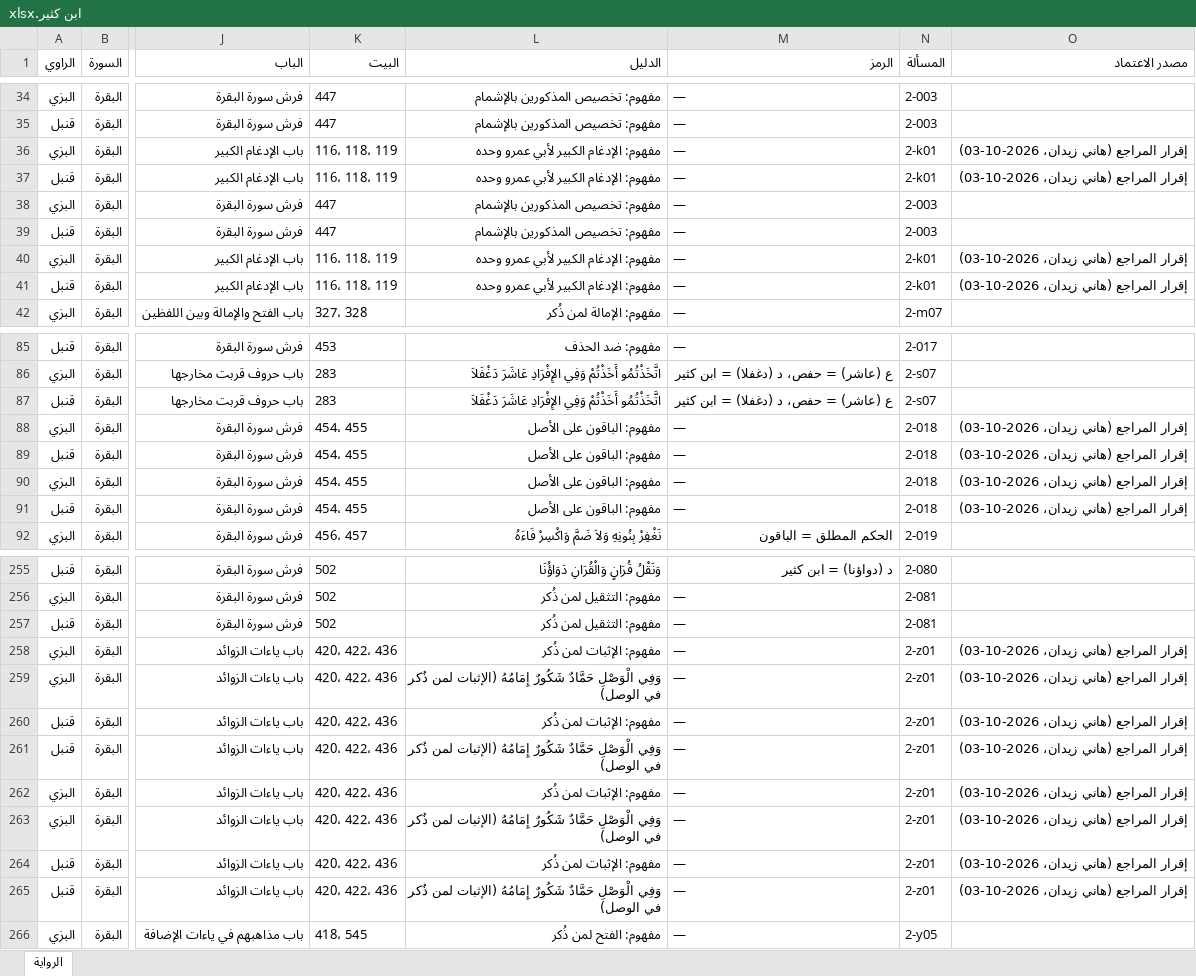
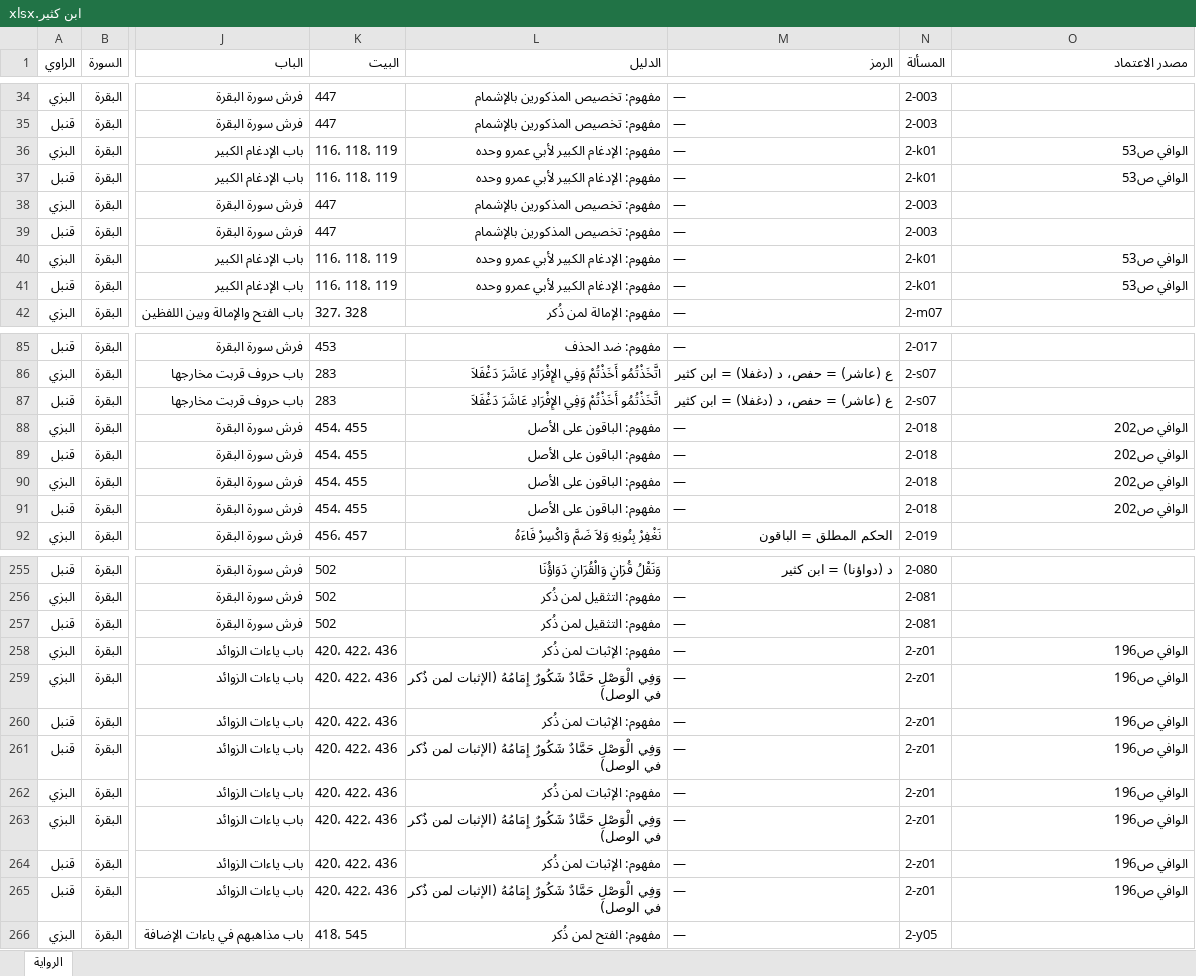
Before and after one commit to hanizeidan-svg/qiraat, an Excel workbook: data/out/riwayat/ابن كثير.xlsx, sheet الرواية, drawn as a sheet; only a part is shown, gaps mark what is left out; values as stored, in another font and other column widths than the file's, no borders; the diff covers the shown part only; the diff names each change by its address in the sheet, - before the commit and + after, or states it on an @@ line.

```diff
--- a/data/out/riwayat/ابن كثير.xlsx (sheet الرواية)
+++ b/data/out/riwayat/ابن كثير.xlsx (sheet الرواية)
-O36:O37 (مصدر الاعتماد): إقرار المراجع (هاني زيدان، 2026-10-03)
+O36:O37 (مصدر الاعتماد): الوافي ص53
-O40:O41 (مصدر الاعتماد): إقرار المراجع (هاني زيدان، 2026-10-03)
+O40:O41 (مصدر الاعتماد): الوافي ص53
-O88:O91 (مصدر الاعتماد): إقرار المراجع (هاني زيدان، 2026-10-03)
+O88:O91 (مصدر الاعتماد): الوافي ص202
-O258:O265 (مصدر الاعتماد): إقرار المراجع (هاني زيدان، 2026-10-03)
+O258:O265 (مصدر الاعتماد): الوافي ص196
```
Also changed, not shown: 60 edited cells elsewhere in this sheet, data/out/riwayat/أبو عمرو - الخلاف مع حفص.xlsx, 19 other files.
